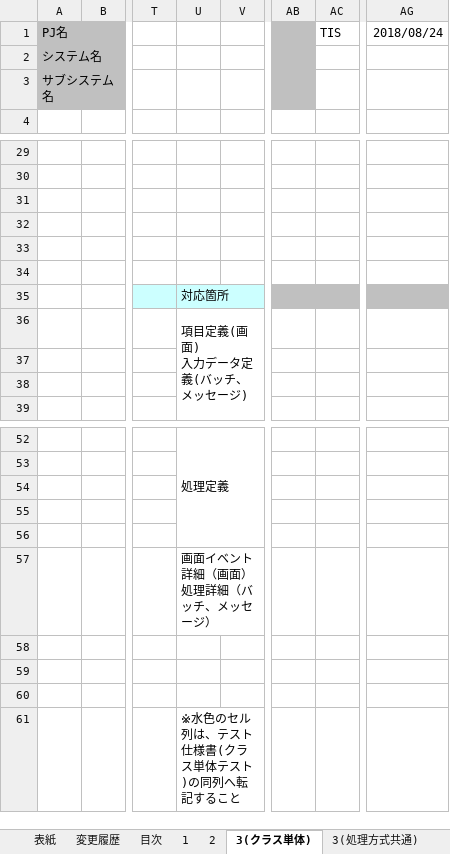
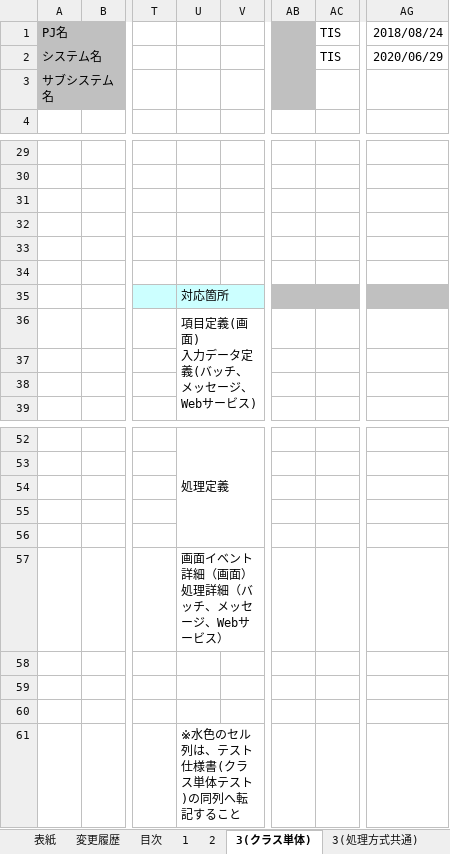
Before and after one commit to nablarch-development-standards/nablarch-development-standards, an Excel workbook: 020_アプリケーション開発標準/020_テスト標準/単体テスト標準.xlsx, sheet 3(クラス単体), drawn as a sheet; only a part is shown, gaps mark what is left out; values as stored, in another font and other column widths than the file's, no borders; ↵ is a line break in a cell; the diff names each change by its address in the sheet, - before the commit and + after, or states it on an @@ line.

```diff
--- a/020_アプリケーション開発標準/020_テスト標準/単体テスト標準.xlsx (sheet 3(クラス単体))
+++ b/020_アプリケーション開発標準/020_テスト標準/単体テスト標準.xlsx (sheet 3(クラス単体))
-AC2: (empty)
+AC2: TIS
-AG2: (empty)
+AG2: 2020/06/29
-U36: 項目定義(画面) ↵ 入力データ定義(バッチ、メッセージ)
+U36: 項目定義(画面) ↵ 入力データ定義(バッチ、メッセージ、Webサービス)
-U57: 画面イベント詳細（画面） ↵ 処理詳細（バッチ、メッセージ）
+U57: 画面イベント詳細（画面） ↵ 処理詳細（バッチ、メッセージ、Webサービス）
```
Also changed, not shown: sheet 2, sheet 変更履歴, sheet 4（メッセージ）, sheet 1, sheet 3(メッセージ), sheet 3(処理方式共通), 9 more sheets, other sheet tabs, 010_開発プロセス標準/Nablarchを使用したシステム開発における標準WBS.xlsx, 030_設計ドキュメント/010_フォーマット/030_インタフェース設計/外部インタフェース設計書_(電文ID)_(電文名)_(JSON).xlsx, 7 other files.
